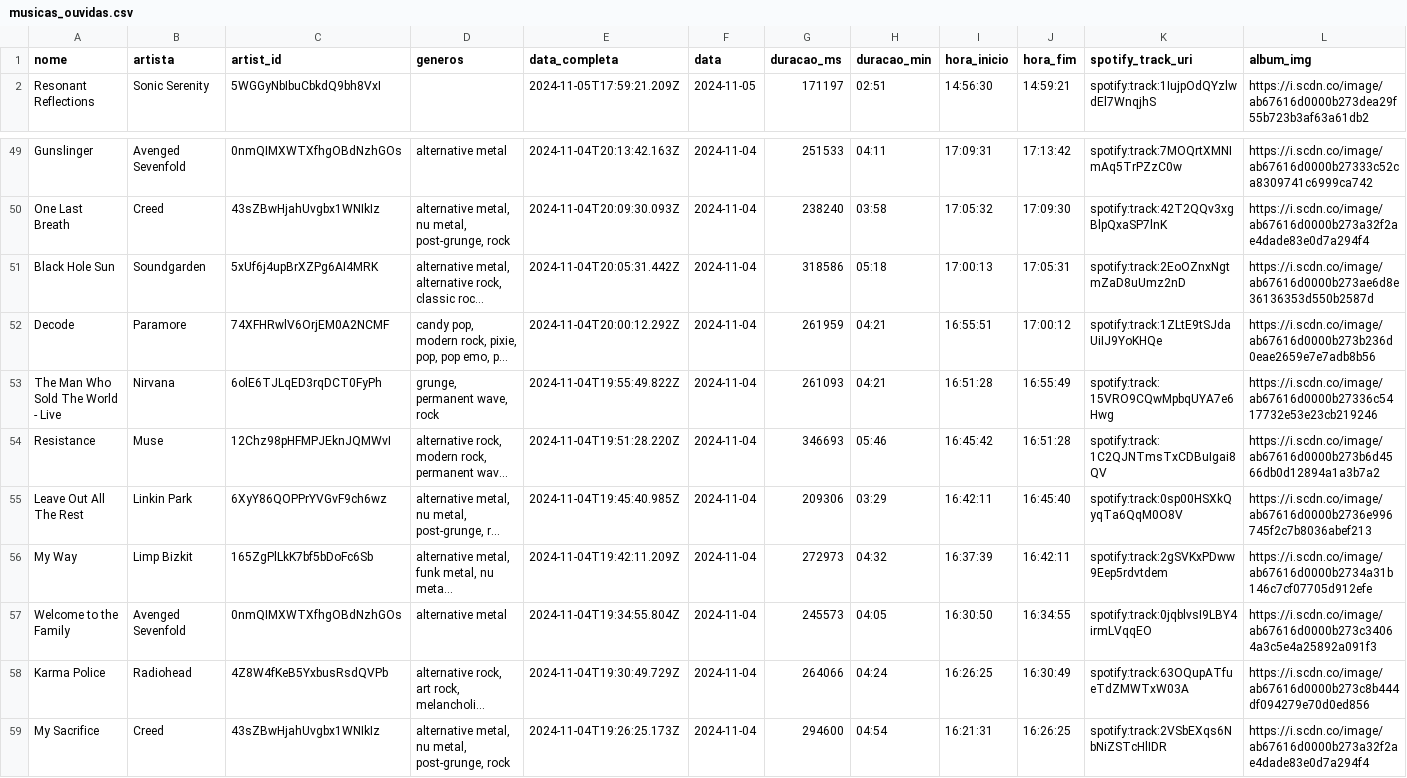
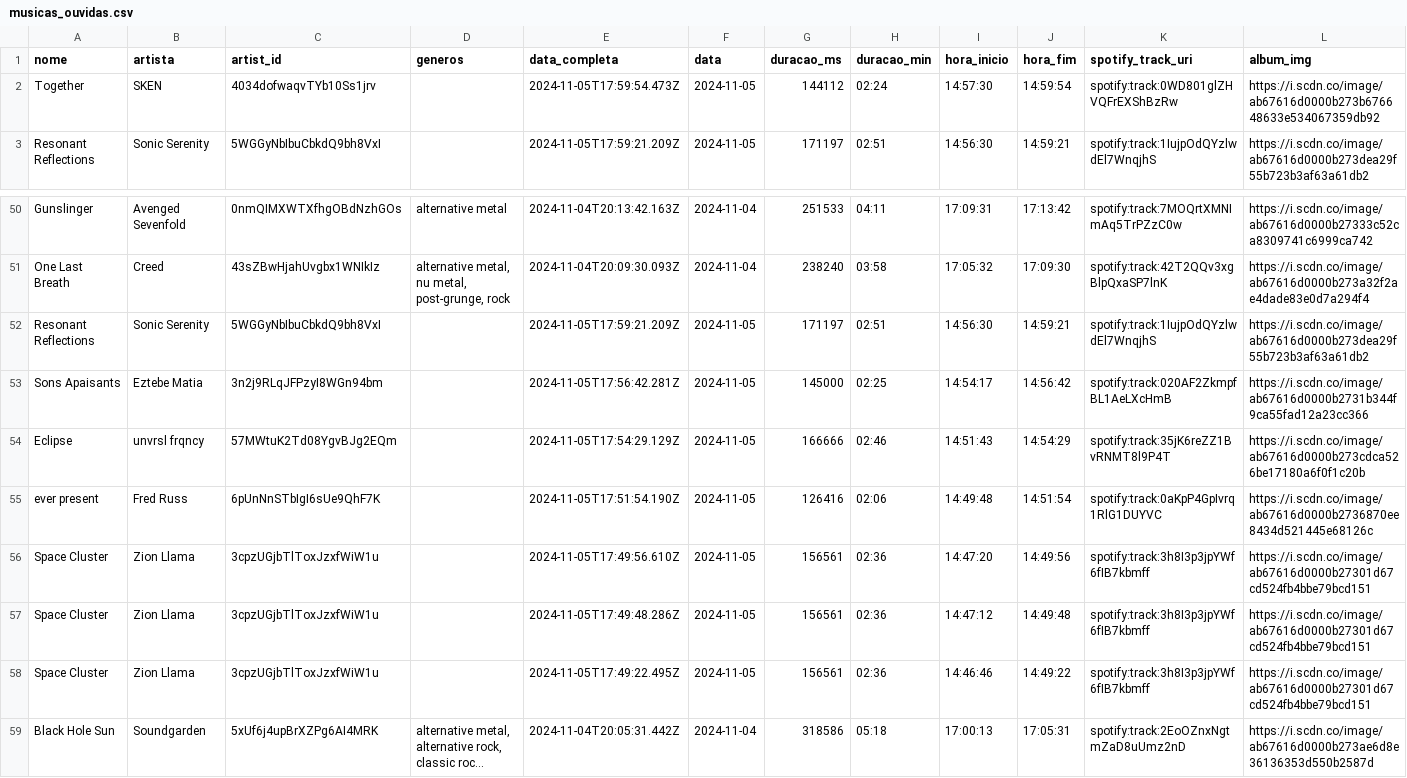
Before and after one commit to Sissaz/spotify, a CSV file: src/assets/musicas_ouvidas.csv, drawn as a sheet; only a part is shown, gaps mark what is left out; the shorter side is filled out with more unchanged rows; long unchanged cells end in …; the diff names each change by its address in the sheet, - before the commit and + after, or states it on an @@ line.

```diff
--- a/src/assets/musicas_ouvidas.csv
+++ b/src/assets/musicas_ouvidas.csv
+row 2: Together | SKEN | 4034dofwaqvTYb10Ss1jrv |  | 2024-11-05T17:59:54.473Z | 2024-11-05 | 144112 | 02:24 | 14:57:30 | 14:59:54 | spotify:track:0WD801glZHVQFrEXShBzRw | https://i.scdn.co/image/ab67616d0000b273b676648633e534067359db92
+row 52: Resonant Reflections | Sonic Serenity | 5WGGyNbIbuCbkdQ9bh8VxI |  | 2024-11-05T17:59:21.209Z | 2024-11-05 | 171197 | 02:51 | 14:56:30 | 14:59:21 | spotify:track:1IujpOdQYzlwdEl7WnqjhS | https://i.scdn.co/image/ab67616d0000b273dea29f55b723b3af63a61db2
+row 53: Sons Apaisants | Eztebe Matia | 3n2j9RLqJFPzyI8WGn94bm |  | 2024-11-05T17:56:42.281Z | 2024-11-05 | 145000 | 02:25 | 14:54:17 | 14:56:42 | spotify:track:020AF2ZkmpfBL1AeLXcHmB | https://i.scdn.co/image/ab67616d0000b2731b344f9ca55fad12a23cc366
+row 54: Eclipse | unvrsl frqncy | 57MWtuK2Td08YgvBJg2EQm |  | 2024-11-05T17:54:29.129Z | 2024-11-05 | 166666 | 02:46 | 14:51:43 | 14:54:29 | spotify:track:35jK6reZZ1BvRNMT8l9P4T | https://i.scdn.co/image/ab67616d0000b273cdca526be17180a6f0f1c20b
+row 55: ever present | Fred Russ | 6pUnNnSTbIgI6sUe9QhF7K |  | 2024-11-05T17:51:54.190Z | 2024-11-05 | 126416 | 02:06 | 14:49:48 | 14:51:54 | spotify:track:0aKpP4GpIvrq1RlG1DUYVC | https://i.scdn.co/image/ab67616d0000b2736870ee8434d521445e68126c
+row 56: Space Cluster | Zion Llama | 3cpzUGjbTlToxJzxfWiW1u |  | 2024-11-05T17:49:56.610Z | 2024-11-05 | 156561 | 02:36 | 14:47:20 | 14:49:56 | spotify:track:3h8I3p3jpYWf6fIB7kbmff | https://i.scdn.co/image/ab67616d0000b27301d67cd524fb4bbe79bcd151
+row 57: Space Cluster | Zion Llama | 3cpzUGjbTlToxJzxfWiW1u |  | 2024-11-05T17:49:48.286Z | 2024-11-05 | 156561 | 02:36 | 14:47:12 | 14:49:48 | spotify:track:3h8I3p3jpYWf6fIB7kbmff | https://i.scdn.co/image/ab67616d0000b27301d67cd524fb4bbe79bcd151
+row 58: Space Cluster | Zion Llama | 3cpzUGjbTlToxJzxfWiW1u |  | 2024-11-05T17:49:22.495Z | 2024-11-05 | 156561 | 02:36 | 14:46:46 | 14:49:22 | spotify:track:3h8I3p3jpYWf6fIB7kbmff | https://i.scdn.co/image/ab67616d0000b27301d67cd524fb4bbe79bcd151
```
